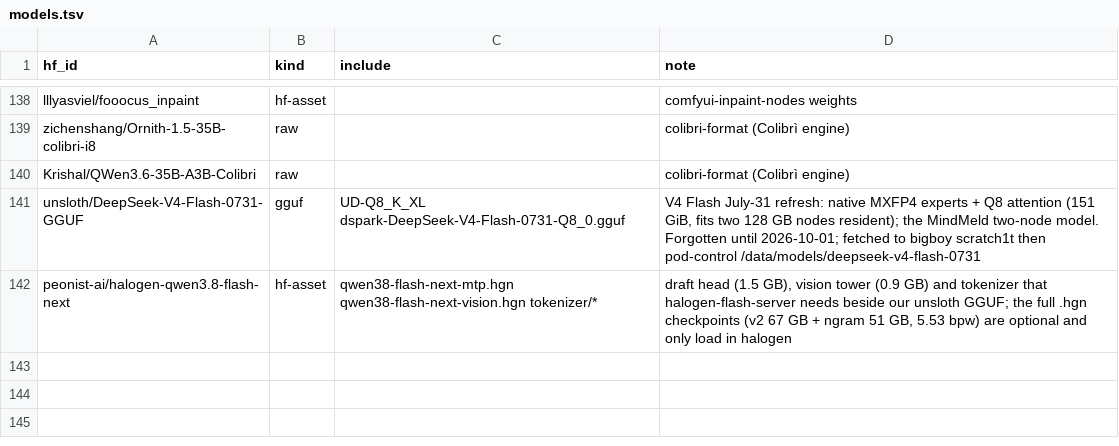
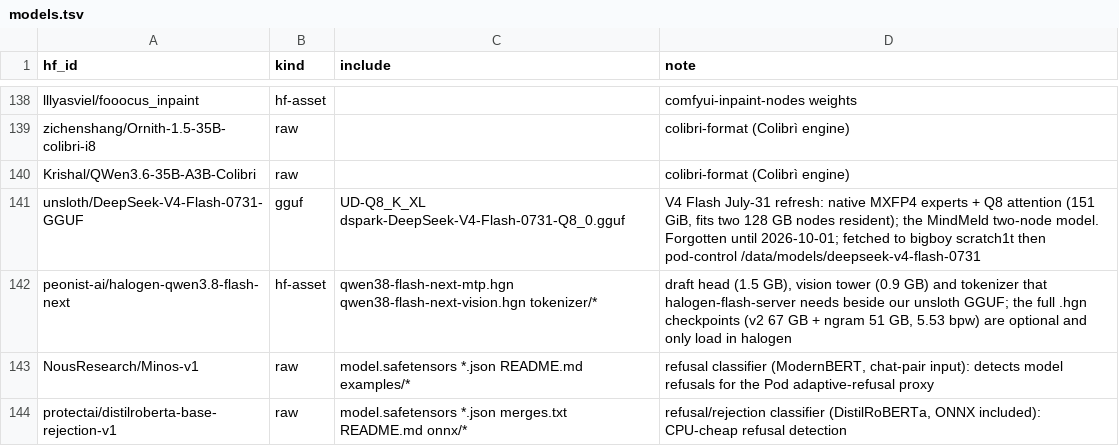
Before and after one commit to TheBeaninator/ark, a TSV file: manifest/models.tsv, drawn as a sheet; only a part is shown, gaps mark what is left out.

```diff
--- a/manifest/models.tsv
+++ b/manifest/models.tsv
@@ -142 +142,3 @@ unsloth/DeepSeek-V4-Flash-0731-GGUF	gguf	UD-Q8_K_XL dspark-DeepSeek-V4-Flash-073
 peonist-ai/halogen-qwen3.8-flash-next	hf-asset	qwen38-flash-next-mtp.hgn qwen38-flash-next-vision.hgn tokenizer/*	draft head (1.5 GB), vision tower (0.9 GB) and tokenizer that halogen-flash-server needs beside our unsloth GGUF; the full .hgn checkpoints (v2 67 GB + ngram 51 GB, 5.53 bpw) are optional and only load in halogen
+NousResearch/Minos-v1	raw	model.safetensors *.json README.md examples/*	refusal classifier (ModernBERT, chat-pair input): detects model refusals for the Pod adaptive-refusal proxy
+protectai/distilroberta-base-rejection-v1	raw	model.safetensors *.json merges.txt README.md onnx/*	refusal/rejection classifier (DistilRoBERTa, ONNX included): CPU-cheap refusal detection
```
